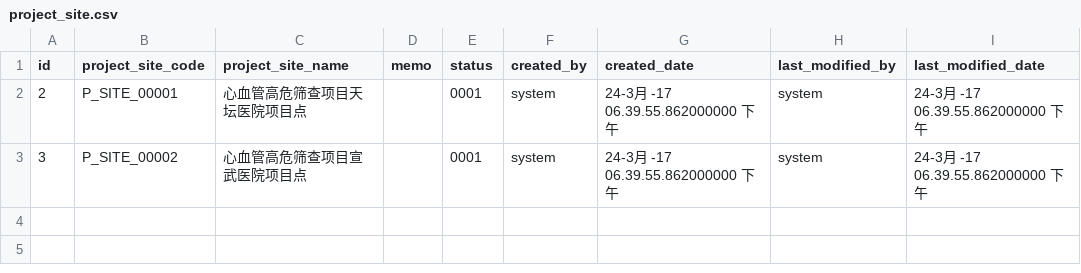
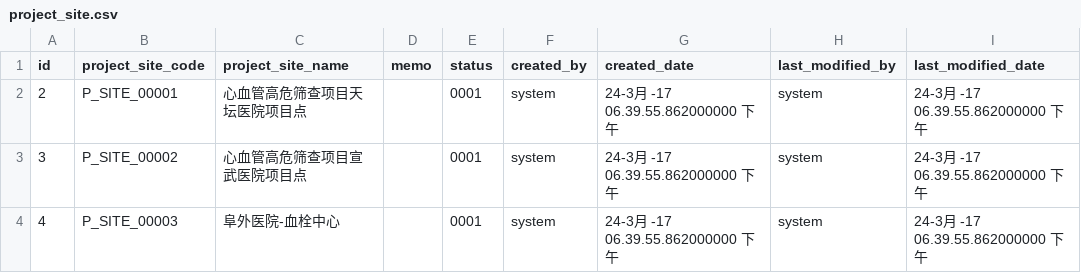
Before and after one commit to kang01/BioBank, a CSV file: src/main/resources/config/liquibase/project_site.csv, drawn as a sheet; the diff names each change by its address in the sheet, - before the commit and + after, or states it on an @@ line.

```diff
--- a/src/main/resources/config/liquibase/project_site.csv
+++ b/src/main/resources/config/liquibase/project_site.csv
+row 4: 4 | P_SITE_00003 | 阜外医院-血栓中心 |  | 0001 | system | 24-3月 -17 06.39.55.862000000 下午 | system | 24-3月 -17 06.39.55.862000000 下午
```
Also changed, not shown: src/main/resources/config/liquibase/project.csv, src/main/resources/config/liquibase/project_relate.csv, 16 other files.
